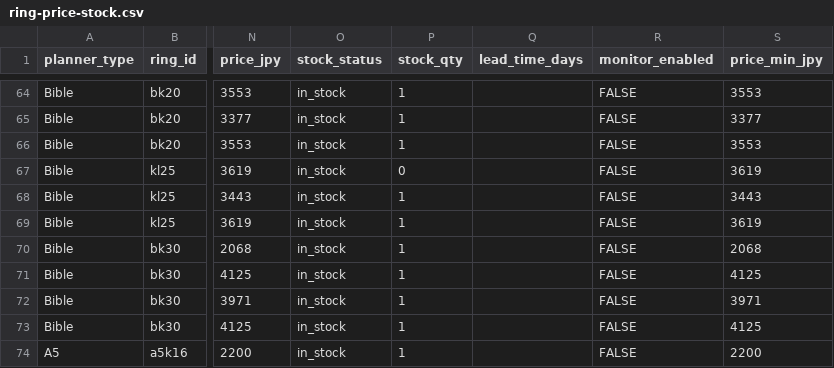
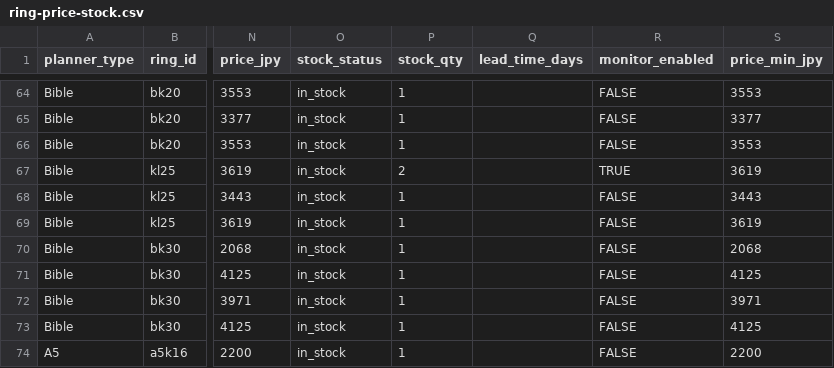
Before and after one commit to you0810jmsdf/ns-factory, a CSV file: order_estimate/ring-price-stock.csv, drawn as a sheet; only a part is shown, gaps mark what is left out; the diff names each change by its address in the sheet, - before the commit and + after, or states it on an @@ line.

Commit message:
Update ring-price-stock.csv via admin page (2026-08-18T02:02:44.043Z)

```diff
--- a/order_estimate/ring-price-stock.csv
+++ b/order_estimate/ring-price-stock.csv
-P67 (stock_qty): 0
+P67 (stock_qty): 2
-R67 (monitor_enabled): FALSE
+R67 (monitor_enabled): TRUE
```
